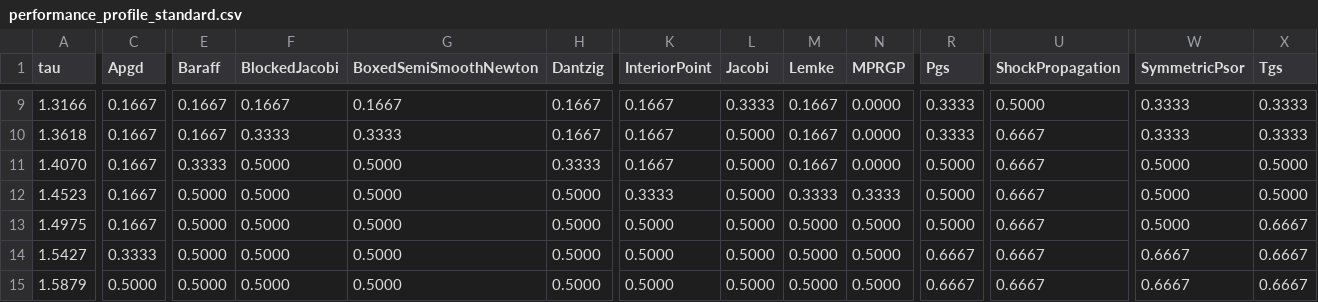
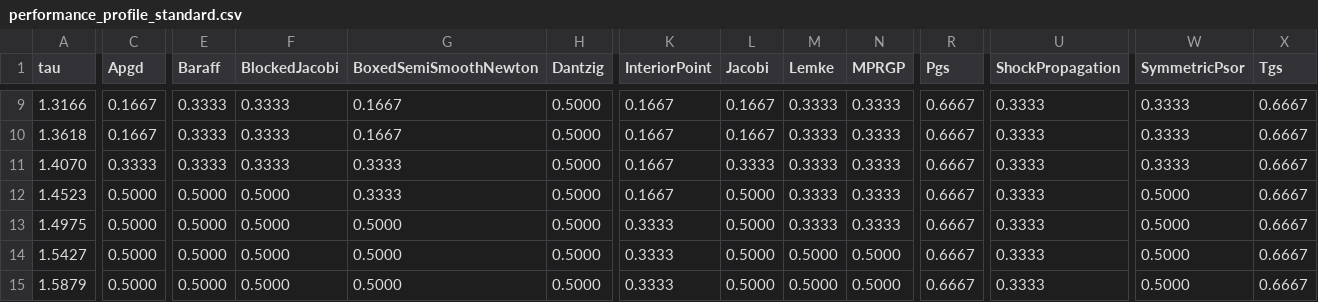
Before and after one commit to dartsim/dart, a CSV file: docs/background/lcp/figures/performance_profile_standard.csv, drawn as a sheet; only a part is shown, gaps mark what is left out; the diff covers the shown part only; the diff names each change by its address in the sheet, - before the commit and + after, or states it on an @@ line.

```diff
--- a/docs/background/lcp/figures/performance_profile_standard.csv
+++ b/docs/background/lcp/figures/performance_profile_standard.csv
-E9:E10 (Baraff): 0.1667
+E9:E10 (Baraff): 0.3333
-F9 (BlockedJacobi): 0.1667
+F9 (BlockedJacobi): 0.3333
-H9:H10 (Dantzig): 0.1667
+H9:H10 (Dantzig): 0.5000
-L9 (Jacobi): 0.3333
+L9 (Jacobi): 0.1667
-M9:M11 (Lemke): 0.1667
+M9:M11 (Lemke): 0.3333
-N9:N11 (MPRGP): 0.0000
+N9:N11 (MPRGP): 0.3333
-R9:R10 (Pgs): 0.3333
+R9:R10 (Pgs): 0.6667
-U9 (ShockPropagation): 0.5000
+U9 (ShockPropagation): 0.3333
-X9:X10 (Tgs): 0.3333
+X9:X10 (Tgs): 0.6667
-G10 (BoxedSemiSmoothNewton): 0.3333
+G10 (BoxedSemiSmoothNewton): 0.1667
-L10 (Jacobi): 0.5000
+L10 (Jacobi): 0.1667
-U10:U15 (ShockPropagation): 0.6667
+U10:U15 (ShockPropagation): 0.3333
-C11 (Apgd): 0.1667
+C11 (Apgd): 0.3333
-F11 (BlockedJacobi): 0.5000
+F11 (BlockedJacobi): 0.3333
-G11:G12 (BoxedSemiSmoothNewton): 0.5000
+G11:G12 (BoxedSemiSmoothNewton): 0.3333
-H11 (Dantzig): 0.3333
+H11 (Dantzig): 0.5000
-L11 (Jacobi): 0.5000
+L11 (Jacobi): 0.3333
-R11:R13 (Pgs): 0.5000
+R11:R13 (Pgs): 0.6667
-W11 (SymmetricPsor): 0.5000
+W11 (SymmetricPsor): 0.3333
-X11:X12 (Tgs): 0.5000
+X11:X12 (Tgs): 0.6667
-C12:C13 (Apgd): 0.1667
+C12:C13 (Apgd): 0.5000
-K12 (InteriorPoint): 0.3333
+K12 (InteriorPoint): 0.1667
-K13:K15 (InteriorPoint): 0.5000
+K13:K15 (InteriorPoint): 0.3333
-M13 (Lemke): 0.5000
+M13 (Lemke): 0.3333
-N13 (MPRGP): 0.5000
+N13 (MPRGP): 0.3333
-C14 (Apgd): 0.3333
+C14 (Apgd): 0.5000
-W14:W15 (SymmetricPsor): 0.6667
+W14:W15 (SymmetricPsor): 0.5000
```
Also changed, not shown: 151 edited cells elsewhere in this file, docs/background/lcp/figures/performance_profile_boxed.csv, docs/background/lcp/figures/performance_profile_frictionindex.csv, 9 other files.
